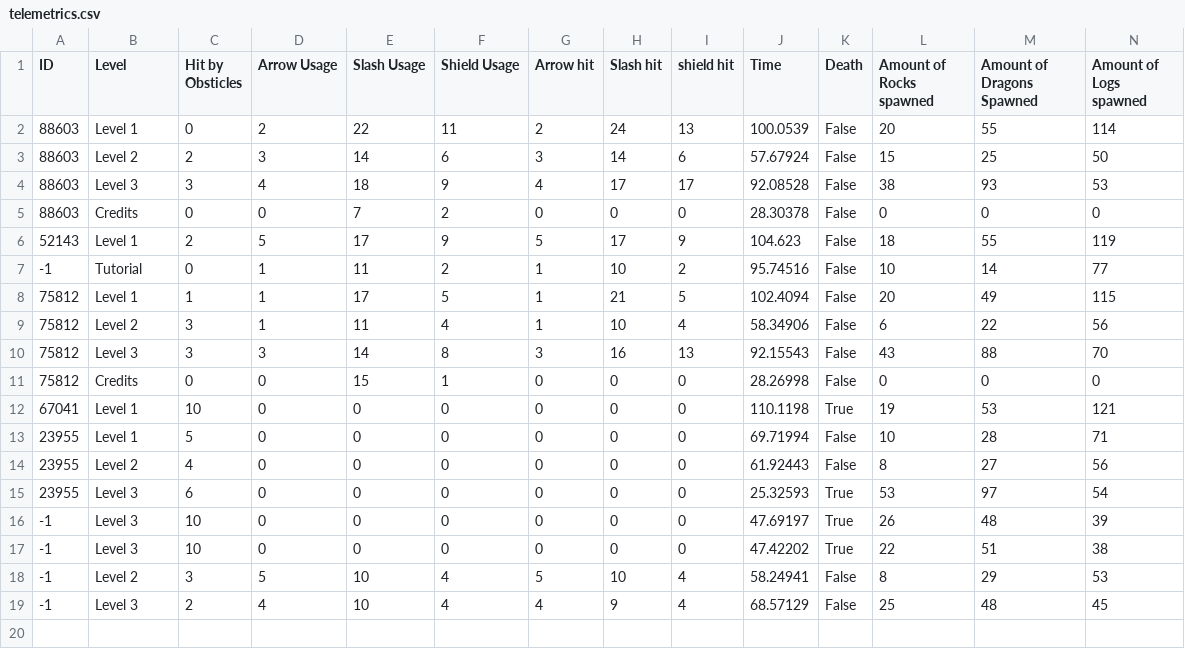
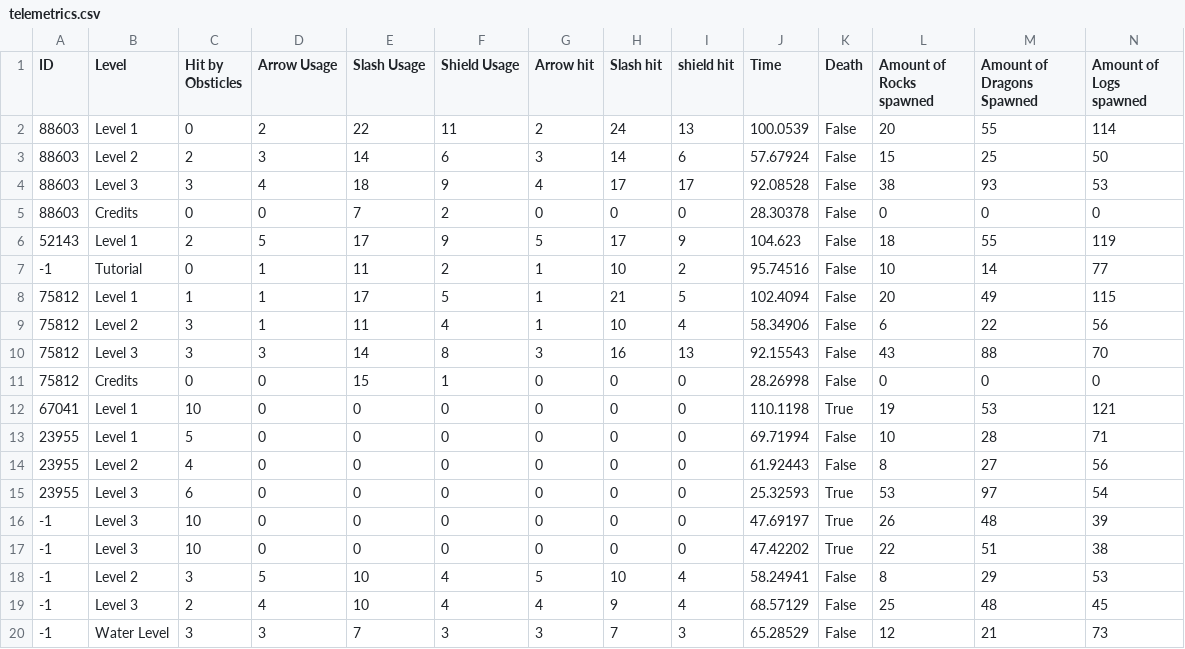
Before and after one commit to RamilHinshaw/ICT-GameJam-SU-2021, a CSV file: Assets/telemetrics.csv, drawn as a sheet; only a part is shown; rows hold the shown columns only; the diff names each change by its address in the sheet, - before the commit and + after, or states it on an @@ line.

Commit message:
level 1 uses caverns

```diff
--- a/Assets/telemetrics.csv
+++ b/Assets/telemetrics.csv
+row 20: -1 | Water Level | 3 | 3 | 7 | 3 | 3 | 7 | 3 | 65.28529 | False | 12 | 21 | 73
```
Also changed, not shown: 12 other files.
